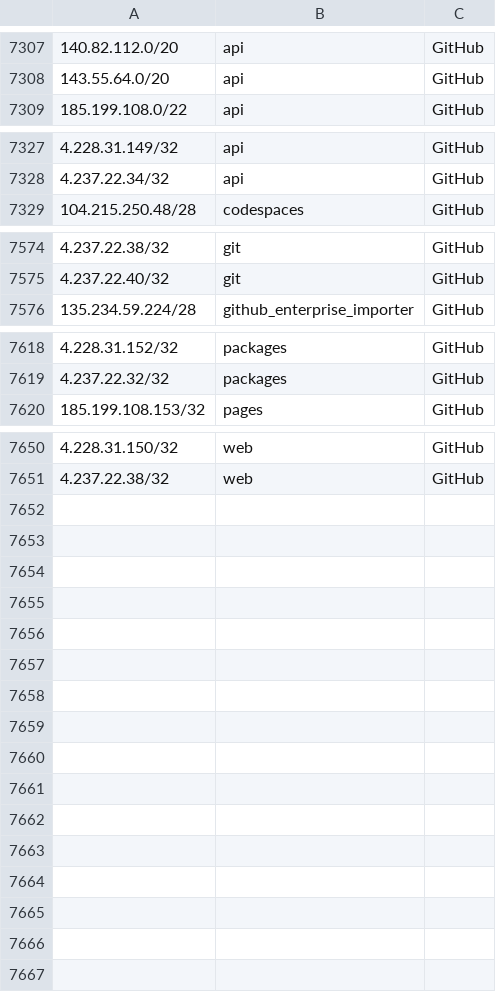
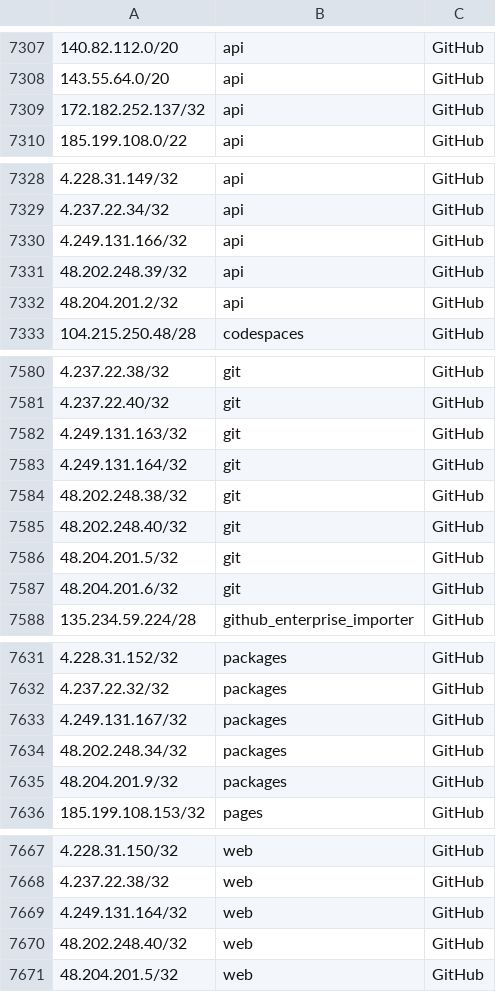
Before and after one commit to KustoKing/known-ip-addresses, a CSV file: cloud-ip-ranges/github-service-tags.csv, drawn as a sheet; only a part is shown, gaps mark what is left out; the diff covers the shown part only; the diff names each change by its address in the sheet, - before the commit and + after, or states it on an @@ line.

```diff
--- a/cloud-ip-ranges/github-service-tags.csv
+++ b/cloud-ip-ranges/github-service-tags.csv
+row 7309: 172.182.252.137/32 | api | GitHub
+row 7330: 4.249.131.166/32 | api | GitHub
+row 7331: 48.202.248.39/32 | api | GitHub
+row 7332: 48.204.201.2/32 | api | GitHub
+row 7582: 4.249.131.163/32 | git | GitHub
+row 7583: 4.249.131.164/32 | git | GitHub
+row 7584: 48.202.248.38/32 | git | GitHub
+row 7585: 48.202.248.40/32 | git | GitHub
+row 7586: 48.204.201.5/32 | git | GitHub
+row 7587: 48.204.201.6/32 | git | GitHub
+row 7633: 4.249.131.167/32 | packages | GitHub
+row 7634: 48.202.248.34/32 | packages | GitHub
+row 7635: 48.204.201.9/32 | packages | GitHub
+row 7669: 4.249.131.164/32 | web | GitHub
+row 7670: 48.202.248.40/32 | web | GitHub
+row 7671: 48.204.201.5/32 | web | GitHub
```
Also changed, not shown: 4 added rows elsewhere in this file.
